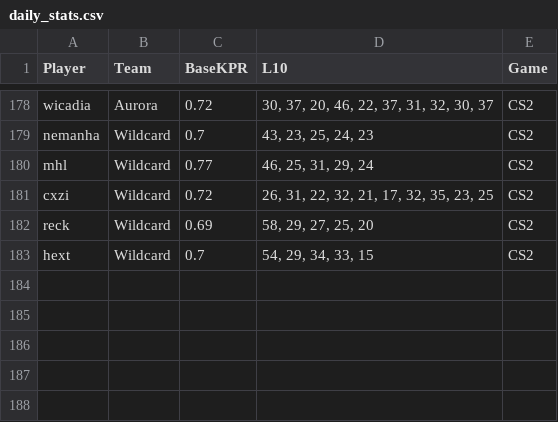
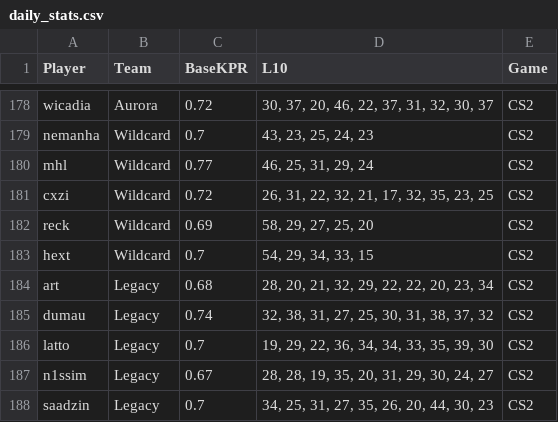
Before and after one commit to SleeperKid/cs2-Prop-Grader, a CSV file: daily_stats.csv, drawn as a sheet; only a part is shown, gaps mark what is left out; the diff names each change by its address in the sheet, - before the commit and + after, or states it on an @@ line.

```diff
--- a/daily_stats.csv
+++ b/daily_stats.csv
+row 184: art | Legacy | 0.68 | 28, 20, 21, 32, 29, 22, 22, 20, 23, 34 | CS2
+row 185: dumau | Legacy | 0.74 | 32, 38, 31, 27, 25, 30, 31, 38, 37, 32 | CS2
+row 186: latto | Legacy | 0.7 | 19, 29, 22, 36, 34, 34, 33, 35, 39, 30 | CS2
+row 187: n1ssim | Legacy | 0.67 | 28, 28, 19, 35, 20, 31, 29, 30, 24, 27 | CS2
+row 188: saadzin | Legacy | 0.7 | 34, 25, 31, 27, 35, 26, 20, 44, 30, 23 | CS2
```
Also changed, not shown: 1 other file.
